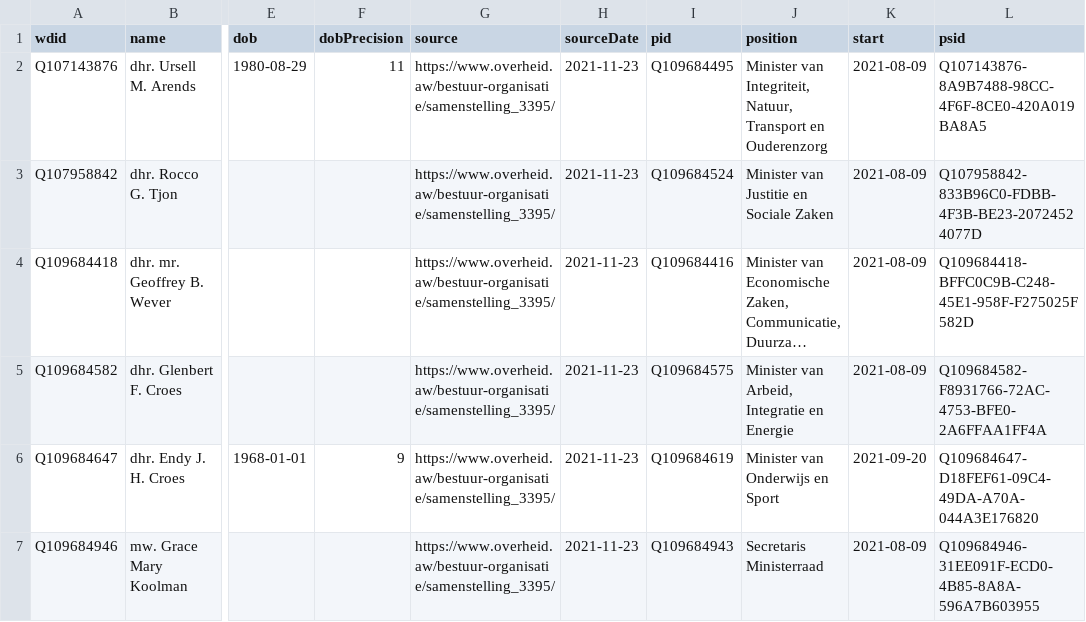
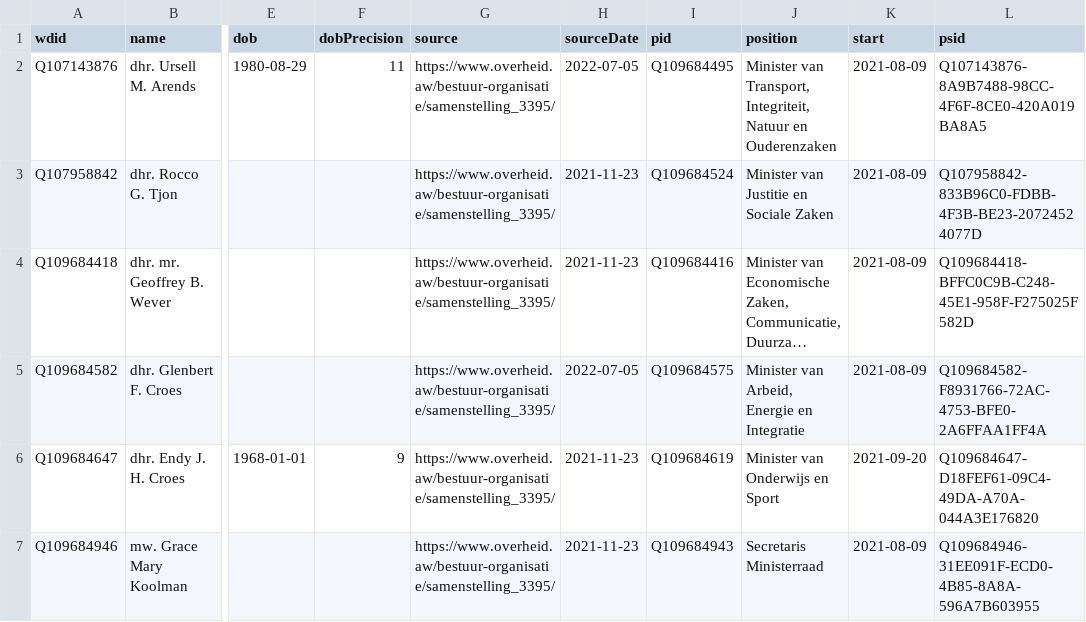
Before and after one commit to every-politician-scrapers/aruba-ministers, a CSV file: sources/official/wikidata.csv, drawn as a sheet; only a part is shown, gaps mark what is left out; long unchanged cells end in …; the diff names each change by its address in the sheet, - before the commit and + after, or states it on an @@ line.

Commit message:
Compare external sources to Wikidata

```diff
--- a/sources/official/wikidata.csv
+++ b/sources/official/wikidata.csv
-H2 (sourceDate): 2021-11-23
+H2 (sourceDate): 2022-07-05
-J2 (position): Minister van Integriteit, Natuur, Transport en Ouderenzorg
+J2 (position): Minister van Transport, Integriteit, Natuur en Ouderenzaken
-H5 (sourceDate): 2021-11-23
+H5 (sourceDate): 2022-07-05
-J5 (position): Minister van Arbeid, Integratie en Energie
+J5 (position): Minister van Arbeid, Energie en Integratie
```
Also changed, not shown: sources/official/scraped.csv.
